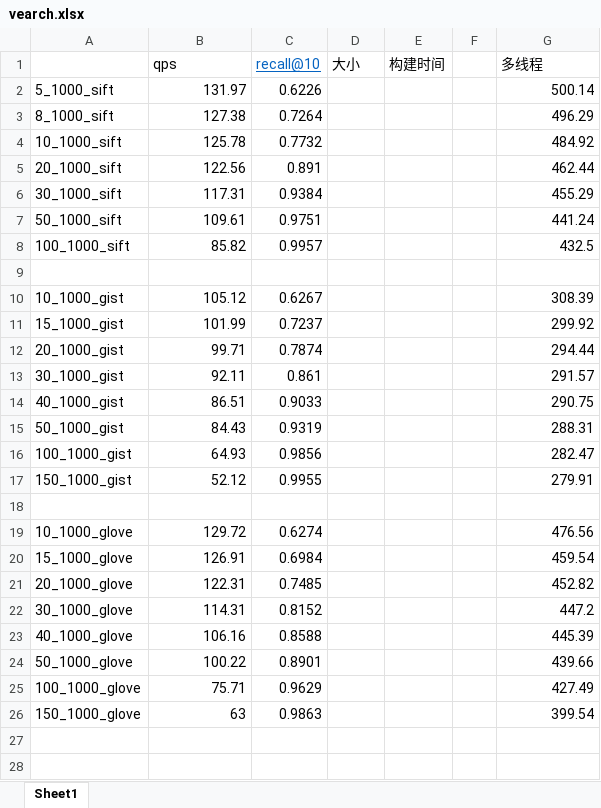
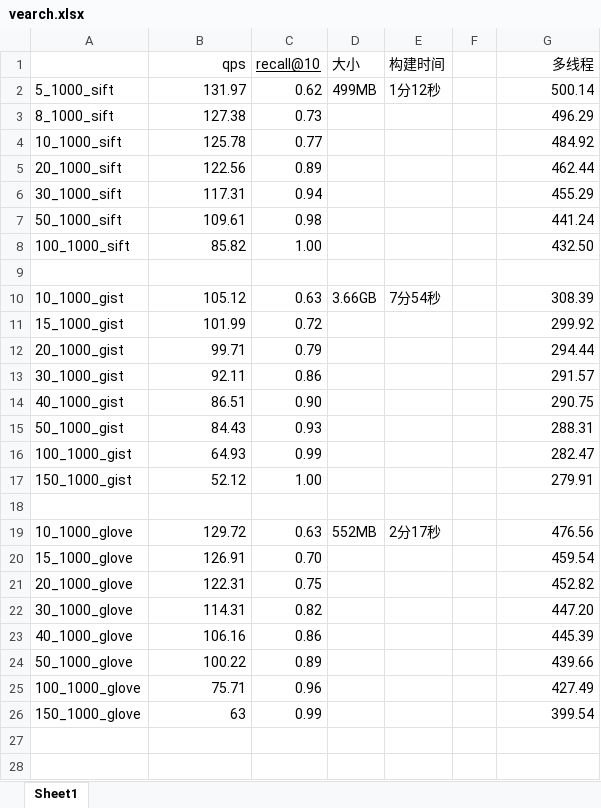
Before and after one commit to zhujx001/Hybrid-ANNS, an Excel workbook: 数据库标签过滤/vearch.xlsx, sheet Sheet1, drawn as a sheet; only a part is shown; values as stored, in another font and other column widths than the file's, no borders; the diff covers the shown part only; the diff names each change by its address in the sheet, - before the commit and + after, or states it on an @@ line.

```diff
--- a/数据库标签过滤/vearch.xlsx (sheet Sheet1)
+++ b/数据库标签过滤/vearch.xlsx (sheet Sheet1)
-B1 alignment: left
+B1 alignment: right
-C1 text colour: #0563C1
+C1 text colour: black
-G1 alignment: left
+G1 alignment: right
-C2 (recall@10): 0.6226
+C2 (recall@10): 0.62
-D2 (大小): (empty)
+D2 (大小): 499MB
-E2 (构建时间): (empty)
+E2 (构建时间): 1分12秒
-C3 (recall@10): 0.7264
+C3 (recall@10): 0.73
-C4 (recall@10): 0.7732
+C4 (recall@10): 0.77
-C5 (recall@10): 0.891
+C5 (recall@10): 0.89
-C6 (recall@10): 0.9384
+C6 (recall@10): 0.94
-C7 (recall@10): 0.9751
+C7 (recall@10): 0.98
-C8 (recall@10): 0.9957
+C8 (recall@10): 1.00
-G8 (多线程): 432.5
+G8 (多线程): 432.50
-C10 (recall@10): 0.6267
+C10 (recall@10): 0.63
-D10 (大小): (empty)
+D10 (大小): 3.66GB
-E10 (构建时间): (empty)
+E10 (构建时间): 7分54秒
-C11 (recall@10): 0.7237
+C11 (recall@10): 0.72
-C12 (recall@10): 0.7874
+C12 (recall@10): 0.79
-C13 (recall@10): 0.861
+C13 (recall@10): 0.86
-C14 (recall@10): 0.9033
+C14 (recall@10): 0.90
-C15 (recall@10): 0.9319
+C15 (recall@10): 0.93
-C16 (recall@10): 0.9856
+C16 (recall@10): 0.99
-C17 (recall@10): 0.9955
+C17 (recall@10): 1.00
-C19 (recall@10): 0.6274
+C19 (recall@10): 0.63
-D19 (大小): (empty)
+D19 (大小): 552MB
-E19 (构建时间): (empty)
+E19 (构建时间): 2分17秒
-C20 (recall@10): 0.6984
+C20 (recall@10): 0.70
-C21 (recall@10): 0.7485
+C21 (recall@10): 0.75
-C22 (recall@10): 0.8152
+C22 (recall@10): 0.82
-G22 (多线程): 447.2
+G22 (多线程): 447.20
-C23 (recall@10): 0.8588
+C23 (recall@10): 0.86
-C24 (recall@10): 0.8901
+C24 (recall@10): 0.89
-C25 (recall@10): 0.9629
+C25 (recall@10): 0.96
-C26 (recall@10): 0.9863
+C26 (recall@10): 0.99
```
Also changed, not shown: 35 edited cells elsewhere in this sheet, 数据库标签过滤/milvus.xlsx, 1 other file.
